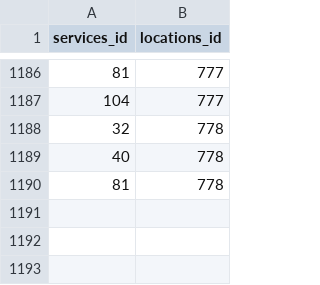
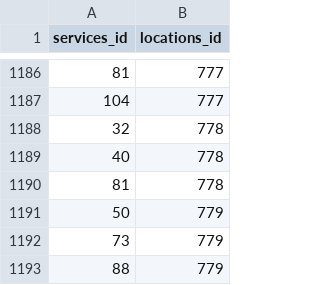
Before and after one commit to sbpublicdefendersoffice/sb_reentry_app, a CSV file: data/services_locations.csv, drawn as a sheet; only a part is shown, gaps mark what is left out.

```diff
--- a/data/services_locations.csv
+++ b/data/services_locations.csv
@@ -1190 +1190,4 @@ services_id,locations_id
 81,778
+50,779
+73,779
+88,779
```
Also changed, not shown: data/locations.csv, data/locations_organizations.csv.
